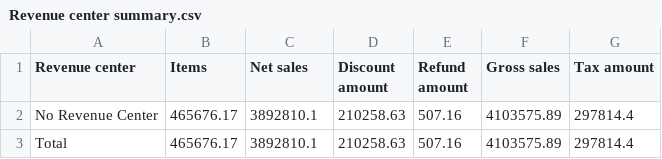
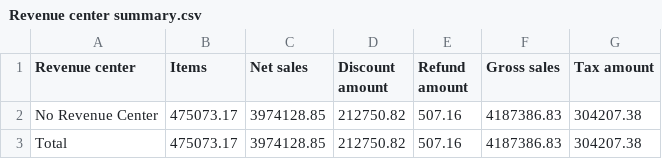
Before and after one commit to BHERRIN7/brassstap-data, a CSV file: data/Revenue center summary.csv, drawn as a sheet.

Commit message:
Update Revenue center summary.csv — 2026-08-30

```diff
--- a/data/Revenue center summary.csv
+++ b/data/Revenue center summary.csv
@@ -1,3 +1,3 @@
 Revenue center,Items,Net sales,Discount amount,Refund amount,Gross sales,Tax amount
-No Revenue Center,465676.17,3892810.1,210258.63,507.16,4103575.89,297814.4
-Total,465676.17,3892810.1,210258.63,507.16,4103575.89,297814.4
+No Revenue Center,475073.17,3974128.85,212750.82,507.16,4187386.83,304207.38
+Total,475073.17,3974128.85,212750.82,507.16,4187386.83,304207.38
```
